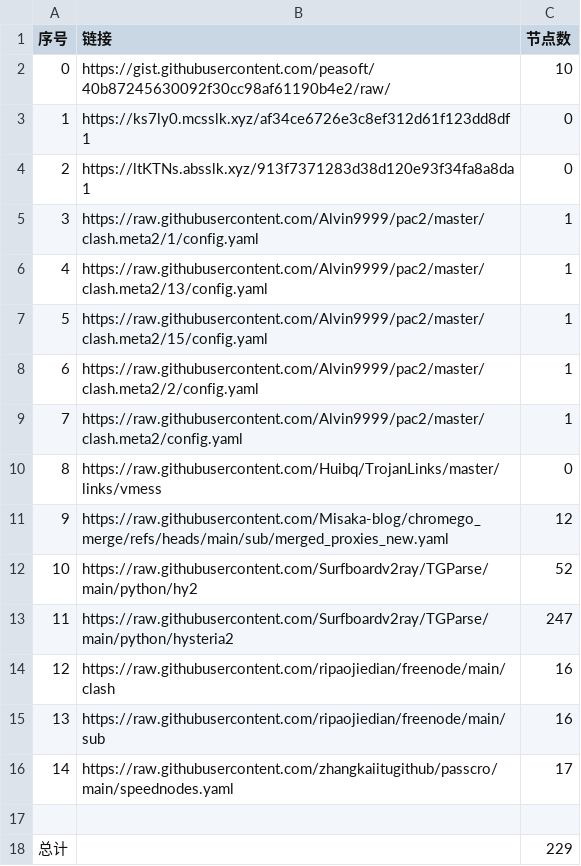
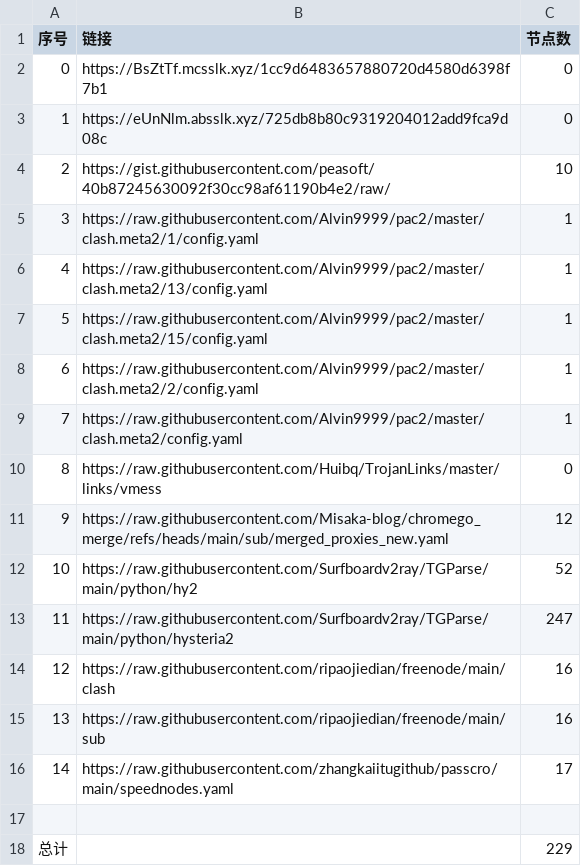
Before and after one commit to this-ooo/nmw, a CSV file: list_result.csv, drawn as a sheet.

```diff
--- a/list_result.csv
+++ b/list_result.csv
@@ -1,5 +1,5 @@
 序号,链接,节点数
-0,https://gist.githubusercontent.com/peasoft/40b87245630092f30cc98af61190b4e2/raw/,10
-1,https://ks7ly0.mcsslk.xyz/af34ce6726e3c8ef312d61f123dd8df1,0
-2,https://ltKTNs.absslk.xyz/913f7371283d38d120e93f34fa8a8da1,0
+0,https://BsZtTf.mcsslk.xyz/1cc9d6483657880720d4580d6398f7b1,0
+1,https://eUnNlm.absslk.xyz/725db8b80c9319204012add9fca9d08c,0
+2,https://gist.githubusercontent.com/peasoft/40b87245630092f30cc98af61190b4e2/raw/,10
 3,https://raw.githubusercontent.com/Alvin9999/pac2/master/clash.meta2/1/config.yaml,1
```
Also changed, not shown: 3 other files.
